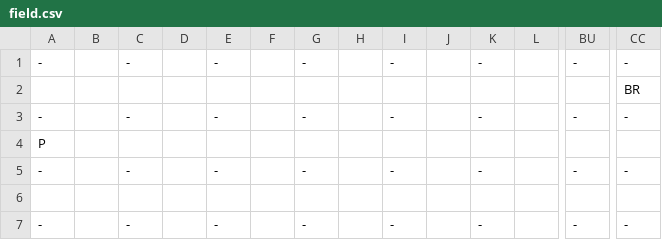
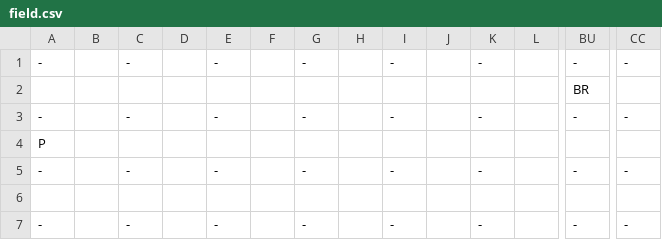
Before and after one commit to Mingi-H/ubhackathon2022TDG, a CSV file: field.csv, drawn as a sheet; only a part is shown, gaps mark what is left out; removed rows and columns are numbered as before the commit, all else as after; rows hold the shown columns only; the diff names each change by its address in the sheet, - before the commit and + after, or states it on an @@ line.

```diff
--- a/field.csv
+++ b/field.csv
-row 2:  |  |  |  |  |  |  |  |  |  |  |  |  | BR
+row 2:  |  |  |  |  |  |  |  |  |  |  |  | BR
```
Also changed, not shown: 3 other files.
